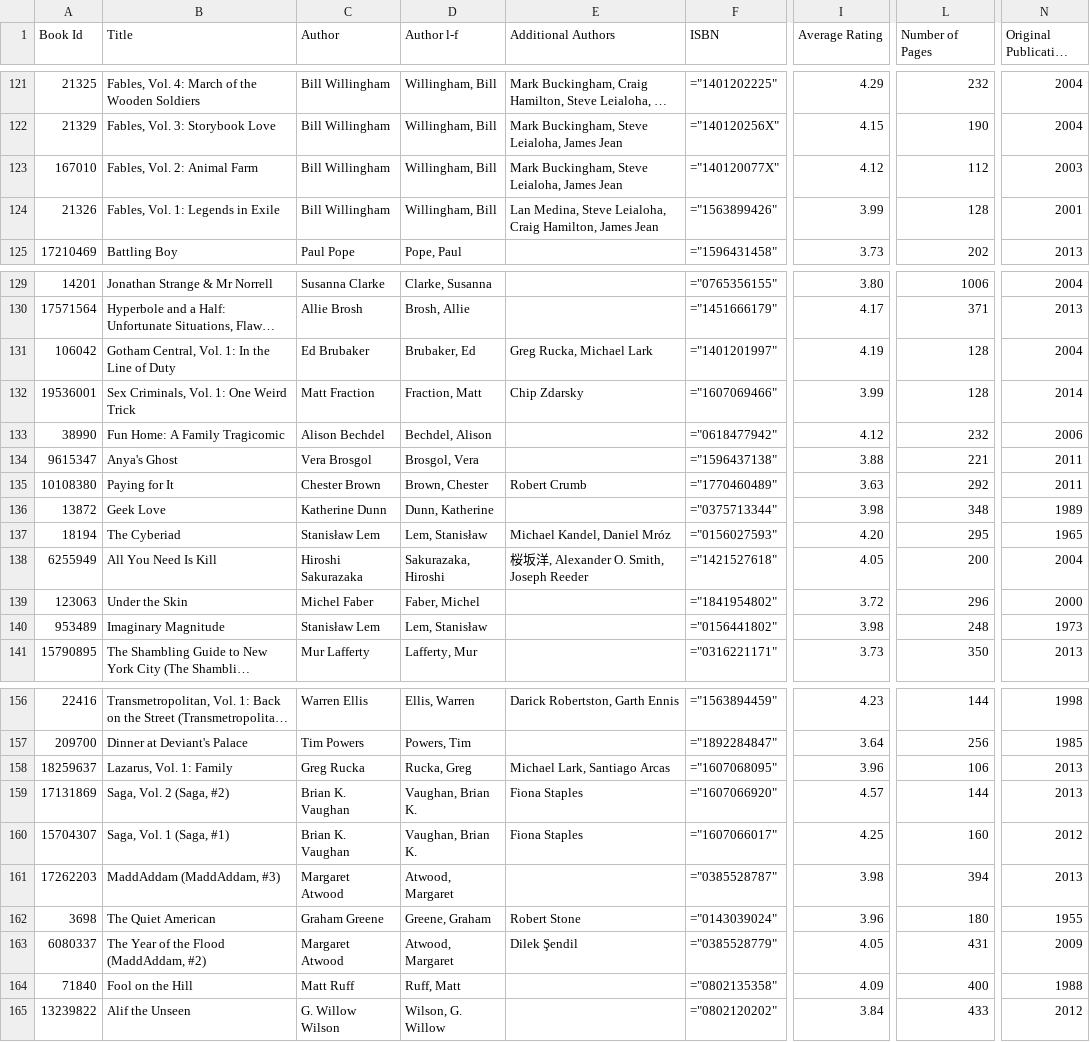
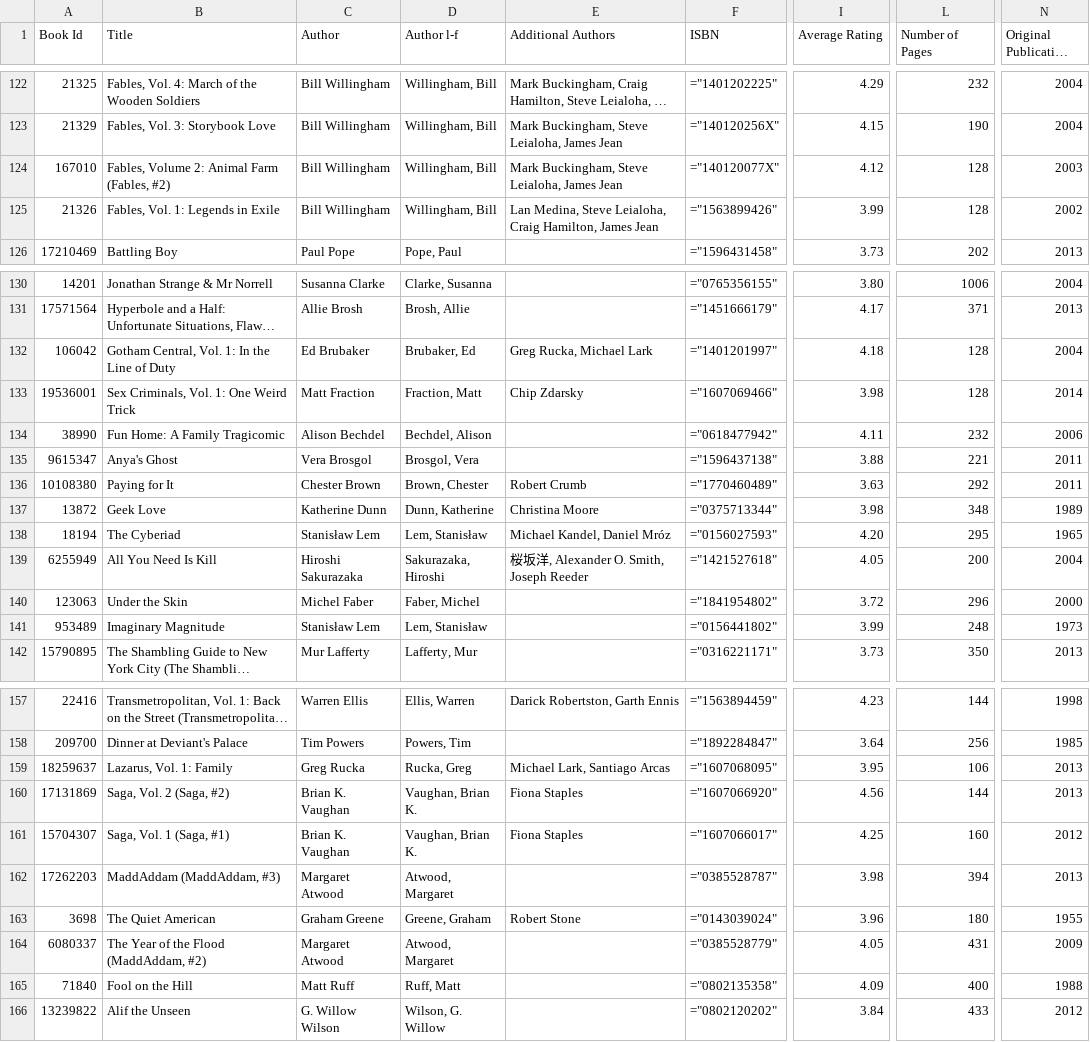
Before and after one commit to mouse-reeve/book-catalogue, a CSV file: goodreads.csv, drawn as a sheet; only a part is shown, gaps mark what is left out; long unchanged cells end in …; addresses are those after the commit; the diff covers the shown part only; the diff names each change by its address in the sheet, - before the commit and + after, or states it on an @@ line.

```diff
--- a/goodreads.csv
+++ b/goodreads.csv
-B124 (Title): Fables, Vol. 2: Animal Farm
+B124 (Title): Fables, Volume 2: Animal Farm (Fables, #2)
-L124 (Number of Pages): 112
+L124 (Number of Pages): 128
-N125 (Original Publication Year): 2001
+N125 (Original Publication Year): 2002
-I132 (Average Rating): 4.19
+I132 (Average Rating): 4.18
-I133 (Average Rating): 3.99
+I133 (Average Rating): 3.98
-I134 (Average Rating): 4.12
+I134 (Average Rating): 4.11
-E137 (Additional Authors): (empty)
+E137 (Additional Authors): Christina Moore
-I141 (Average Rating): 3.98
+I141 (Average Rating): 3.99
-I159 (Average Rating): 3.96
+I159 (Average Rating): 3.95
-I160 (Average Rating): 4.57
+I160 (Average Rating): 4.56
-E164 (Additional Authors): Dilek Şendil
+E164 (Additional Authors): (empty)
```
Also changed, not shown: 1 added row and 32 edited cells elsewhere in this file, 2 other files.
